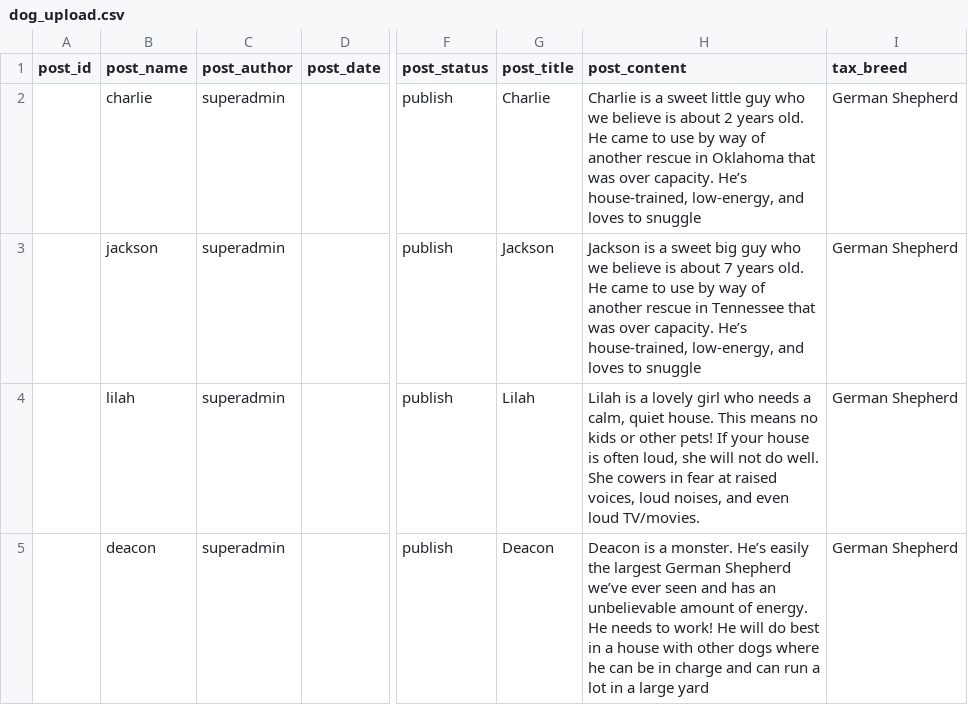
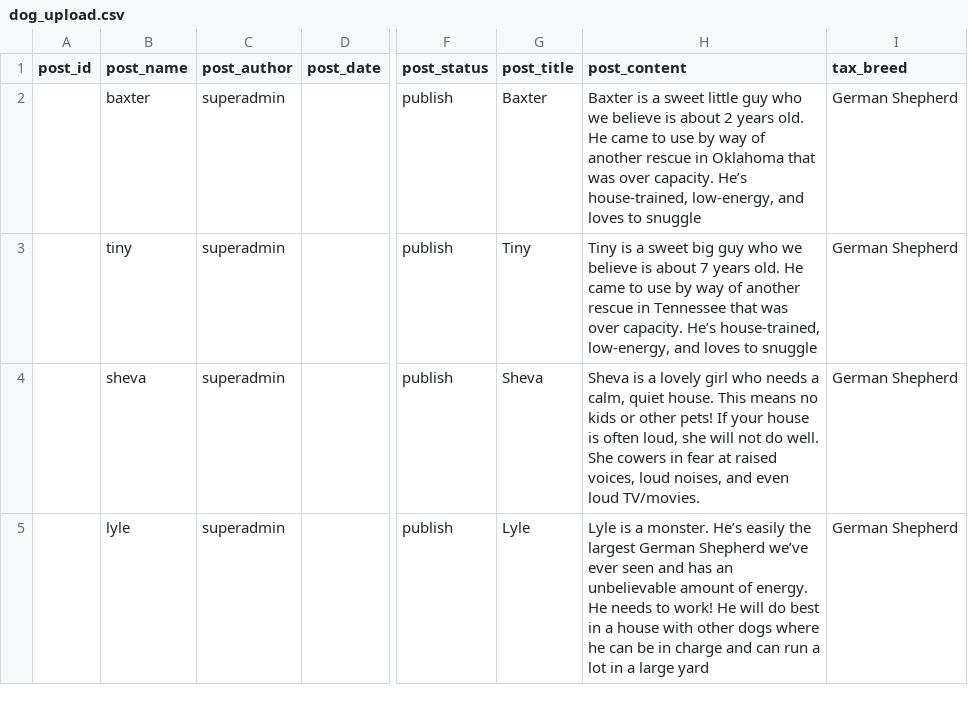
Before and after one commit to kkerley/woofpages, a CSV file: wp-content/themes/FoundationPress/assets/csv/dog_upload.csv, drawn as a sheet; only a part is shown, gaps mark what is left out; the diff names each change by its address in the sheet, - before the commit and + after, or states it on an @@ line.

```diff
--- a/wp-content/themes/FoundationPress/assets/csv/dog_upload.csv
+++ b/wp-content/themes/FoundationPress/assets/csv/dog_upload.csv
-B2 (post_name): charlie
+B2 (post_name): baxter
-G2 (post_title): Charlie
+G2 (post_title): Baxter
-H2 (post_content): Charlie is a…
+H2 (post_content): Baxter is a…
-B3 (post_name): jackson
+B3 (post_name): tiny
-G3 (post_title): Jackson
+G3 (post_title): Tiny
-H3 (post_content): Jackson is a…
+H3 (post_content): Tiny is a…
-B4 (post_name): lilah
+B4 (post_name): sheva
-G4 (post_title): Lilah
+G4 (post_title): Sheva
-H4 (post_content): Lilah is a…
+H4 (post_content): Sheva is a…
-B5 (post_name): deacon
+B5 (post_name): lyle
-G5 (post_title): Deacon
+G5 (post_title): Lyle
-H5 (post_content): Deacon is a…
+H5 (post_content): Lyle is a…
```
Also changed, not shown: 30 other files.
